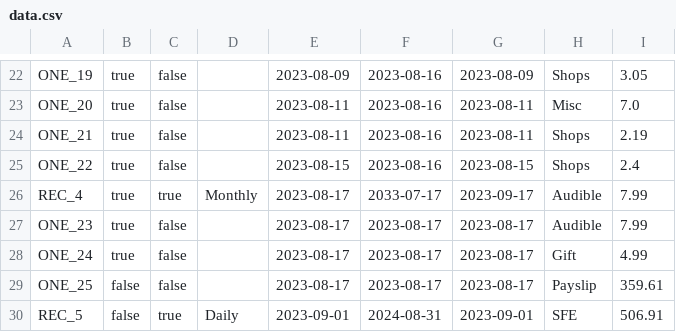
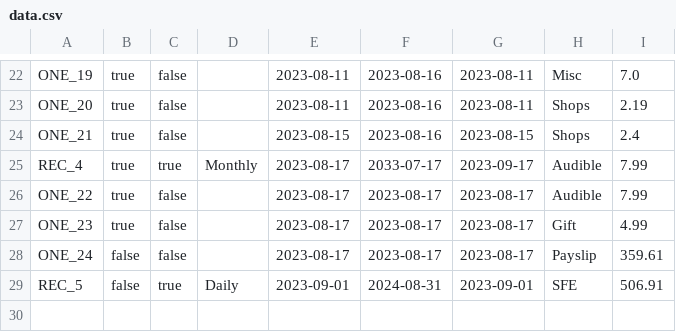
Before and after one commit to jack-parr/BudgetApp, a CSV file: data.csv, drawn as a sheet; only a part is shown, gaps mark what is left out; removed rows and columns are numbered as before the commit, all else as after; the diff covers the shown part only; the diff names each change by its address in the sheet, - before the commit and + after, or states it on an @@ line.

```diff
--- a/data.csv
+++ b/data.csv
-E22: 2023-08-09
+E22: 2023-08-11
-G22: 2023-08-09
+G22: 2023-08-11
-H22: Shops
+H22: Misc
-I22: 3.05
+I22: 7.0
-H23: Misc
+H23: Shops
-I23: 7.0
+I23: 2.19
-E24: 2023-08-11
+E24: 2023-08-15
-G24: 2023-08-11
+G24: 2023-08-15
-I24: 2.19
+I24: 2.4
-row 25: ONE_22 | true | false |  | 2023-08-15 | 2023-08-16 | 2023-08-15 | Shops | 2.4
-A26: ONE_23
+A26: ONE_22
-A27: ONE_24
+A27: ONE_23
-A28: ONE_25
+A28: ONE_24
```
Also changed, not shown: 3 added rows, 3 removed rows and 59 edited cells elsewhere in this file, 27 other files.
